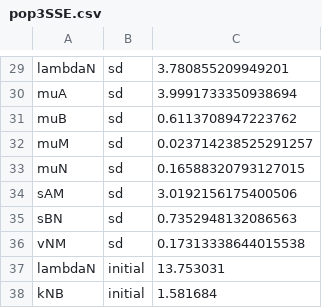
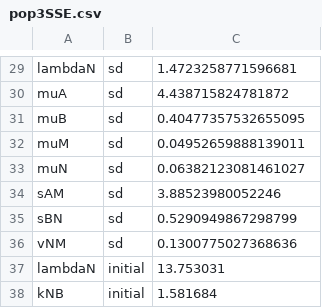
Before and after one commit to chaolinhan/MSc_Project, a CSV file: dataPreProcess/pop3SSE.csv, drawn as a sheet; only a part is shown, gaps mark what is left out; the diff covers the shown part only; the diff names each change by its address in the sheet, - before the commit and + after, or states it on an @@ line.

```diff
--- a/dataPreProcess/pop3SSE.csv
+++ b/dataPreProcess/pop3SSE.csv
-C29: 3.780855209949201
+C29: 1.4723258771596681
-C30: 3.9991733350938694
+C30: 4.438715824781872
-C31: 0.6113708947223762
+C31: 0.40477357532655095
-C32: 0.023714238525291257
+C32: 0.04952659888139011
-C33: 0.16588320793127015
+C33: 0.06382123081461027
-C34: 3.0192156175400506
+C34: 3.88523980052246
-C35: 0.7352948132086563
+C35: 0.5290949867298799
-C36: 0.17313338644015538
+C36: 0.1300775027368636
```
Also changed, not shown: 28 edited cells elsewhere in this file, 6 other files.
